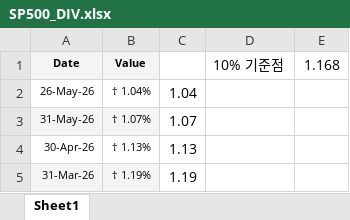
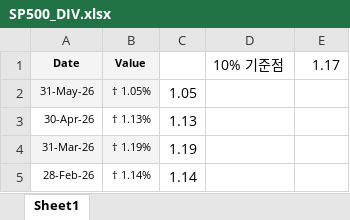
Before and after one commit to rlaehrnr/my_quantum_jump, an Excel workbook: data/snowball/monthly/SP500_DIV.xlsx, sheet Sheet1, drawn as a sheet; only a part is shown; the shorter side is filled out with more unchanged rows; values as stored, in another font and other column widths than the file's, no borders; removed rows and columns are numbered as before the commit, all else as after; the diff names each change by its address in the sheet, - before the commit and + after, or states it on an @@ line.

Commit message:
Add files via upload

```diff
--- a/data/snowball/monthly/SP500_DIV.xlsx (sheet Sheet1)
+++ b/data/snowball/monthly/SP500_DIV.xlsx (sheet Sheet1)
-E1: 1.168
+E1: 1.17
-row 2: 26-May-26 | † 1.04% | 1.04
-B2 (Value): † 1.07%
+B2 (Value): † 1.05%
-C2: 1.07
+C2: 1.05
```
